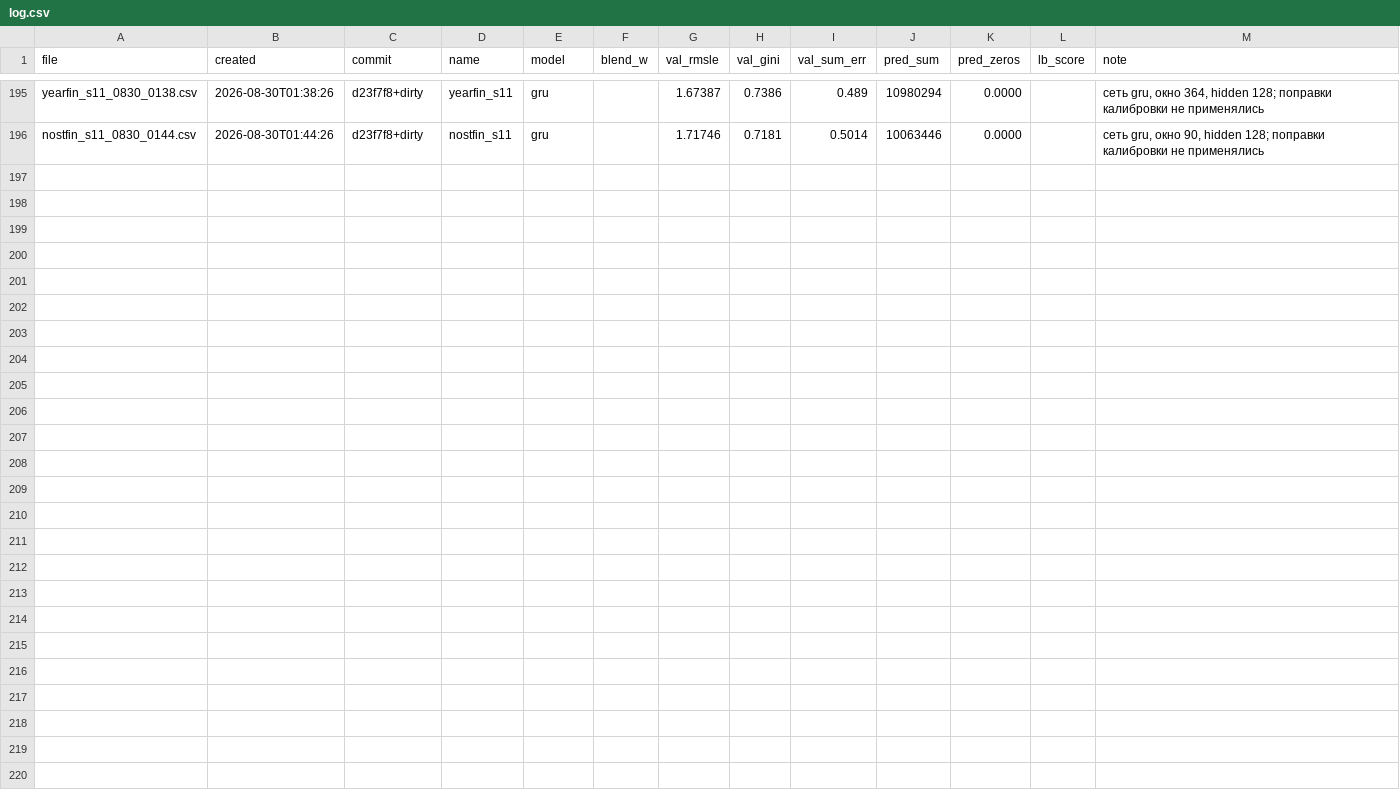
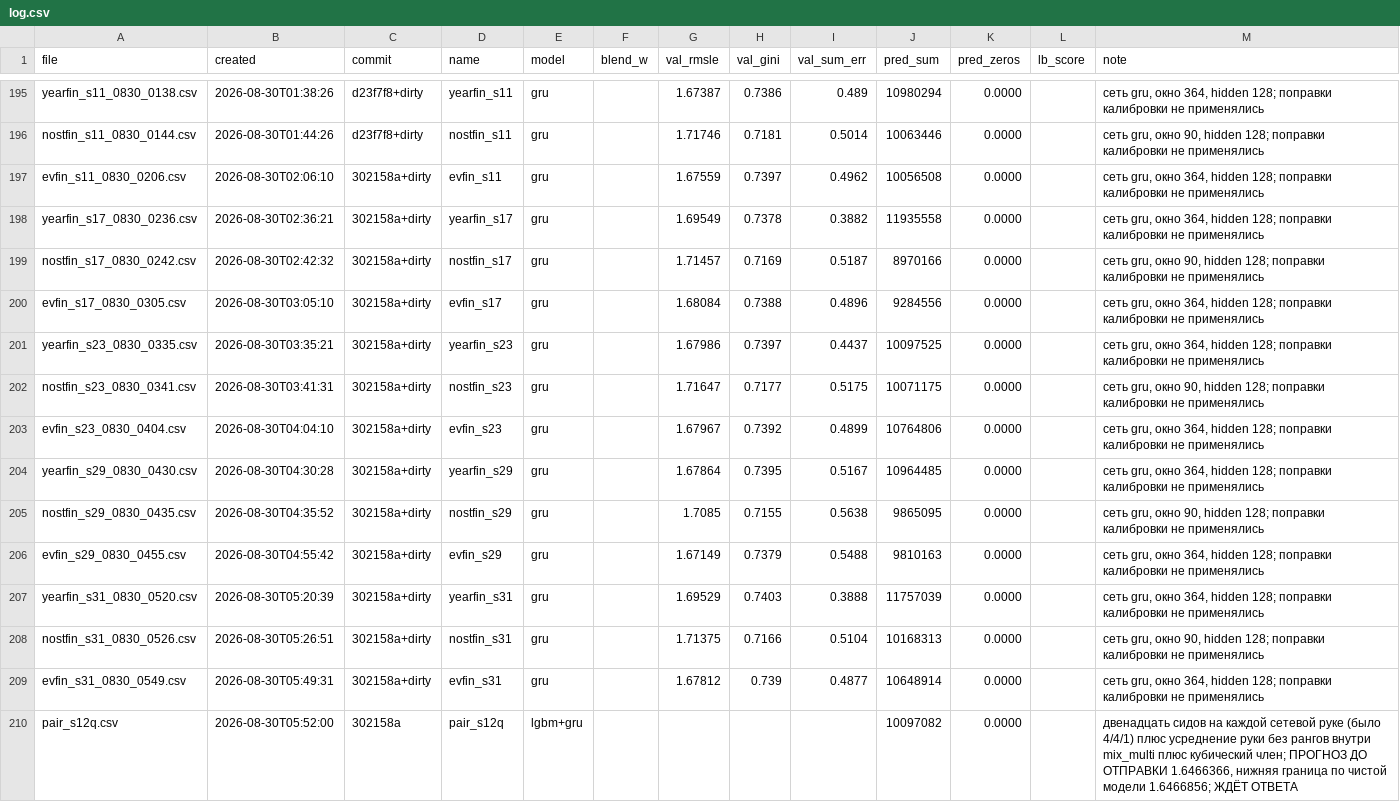
Before and after one commit to imaO0O/ozon-ml-champ, a CSV file: submissions/log.csv, drawn as a sheet; only a part is shown, gaps mark what is left out.

```diff
--- a/submissions/log.csv
+++ b/submissions/log.csv
@@ -196 +196,15 @@ yearfin_s11_0830_0138.csv,2026-08-30T01:38:26,d23f7f8+dirty,yearfin_s11,gru,,1.6
 nostfin_s11_0830_0144.csv,2026-08-30T01:44:26,d23f7f8+dirty,nostfin_s11,gru,,1.71746,0.7181,0.5014,10063446,0.0000,,"сеть gru, окно 90, hidden 128; поправки калибровки не применялись"
+evfin_s11_0830_0206.csv,2026-08-30T02:06:10,302158a+dirty,evfin_s11,gru,,1.67559,0.7397,0.4962,10056508,0.0000,,"сеть gru, окно 364, hidden 128; поправки калибровки не применялись"
+yearfin_s17_0830_0236.csv,2026-08-30T02:36:21,302158a+dirty,yearfin_s17,gru,,1.69549,0.7378,0.3882,11935558,0.0000,,"сеть gru, окно 364, hidden 128; поправки калибровки не применялись"
+nostfin_s17_0830_0242.csv,2026-08-30T02:42:32,302158a+dirty,nostfin_s17,gru,,1.71457,0.7169,0.5187,8970166,0.0000,,"сеть gru, окно 90, hidden 128; поправки калибровки не применялись"
+evfin_s17_0830_0305.csv,2026-08-30T03:05:10,302158a+dirty,evfin_s17,gru,,1.68084,0.7388,0.4896,9284556,0.0000,,"сеть gru, окно 364, hidden 128; поправки калибровки не применялись"
+yearfin_s23_0830_0335.csv,2026-08-30T03:35:21,302158a+dirty,yearfin_s23,gru,,1.67986,0.7397,0.4437,10097525,0.0000,,"сеть gru, окно 364, hidden 128; поправки калибровки не применялись"
+nostfin_s23_0830_0341.csv,2026-08-30T03:41:31,302158a+dirty,nostfin_s23,gru,,1.71647,0.7177,0.5175,10071175,0.0000,,"сеть gru, окно 90, hidden 128; поправки калибровки не применялись"
+evfin_s23_0830_0404.csv,2026-08-30T04:04:10,302158a+dirty,evfin_s23,gru,,1.67967,0.7392,0.4899,10764806,0.0000,,"сеть gru, окно 364, hidden 128; поправки калибровки не применялись"
+yearfin_s29_0830_0430.csv,2026-08-30T04:30:28,302158a+dirty,yearfin_s29,gru,,1.67864,0.7395,0.5167,10964485,0.0000,,"сеть gru, окно 364, hidden 128; поправки калибровки не применялись"
+nostfin_s29_0830_0435.csv,2026-08-30T04:35:52,302158a+dirty,nostfin_s29,gru,,1.7085,0.7155,0.5638,9865095,0.0000,,"сеть gru, окно 90, hidden 128; поправки калибровки не применялись"
+evfin_s29_0830_0455.csv,2026-08-30T04:55:42,302158a+dirty,evfin_s29,gru,,1.67149,0.7379,0.5488,9810163,0.0000,,"сеть gru, окно 364, hidden 128; поправки калибровки не применялись"
+yearfin_s31_0830_0520.csv,2026-08-30T05:20:39,302158a+dirty,yearfin_s31,gru,,1.69529,0.7403,0.3888,11757039,0.0000,,"сеть gru, окно 364, hidden 128; поправки калибровки не применялись"
+nostfin_s31_0830_0526.csv,2026-08-30T05:26:51,302158a+dirty,nostfin_s31,gru,,1.71375,0.7166,0.5104,10168313,0.0000,,"сеть gru, окно 90, hidden 128; поправки калибровки не применялись"
+evfin_s31_0830_0549.csv,2026-08-30T05:49:31,302158a+dirty,evfin_s31,gru,,1.67812,0.739,0.4877,10648914,0.0000,,"сеть gru, окно 364, hidden 128; поправки калибровки не применялись"
+pair_s12q.csv,2026-08-30T05:52:00,302158a,pair_s12q,lgbm+gru,,,,,10097082,0.0000,,"двенадцать сидов на каждой сетевой руке (было 4/4/1) плюс усреднение руки без рангов внутри mix_multi плюс кубический член; ПРОГНОЗ ДО ОТПРАВКИ 1.6466366, нижняя граница по чистой модели 1.6466856; ЖДЁТ ОТВЕТА"
```
Also changed, not shown: models/experiments.csv.
